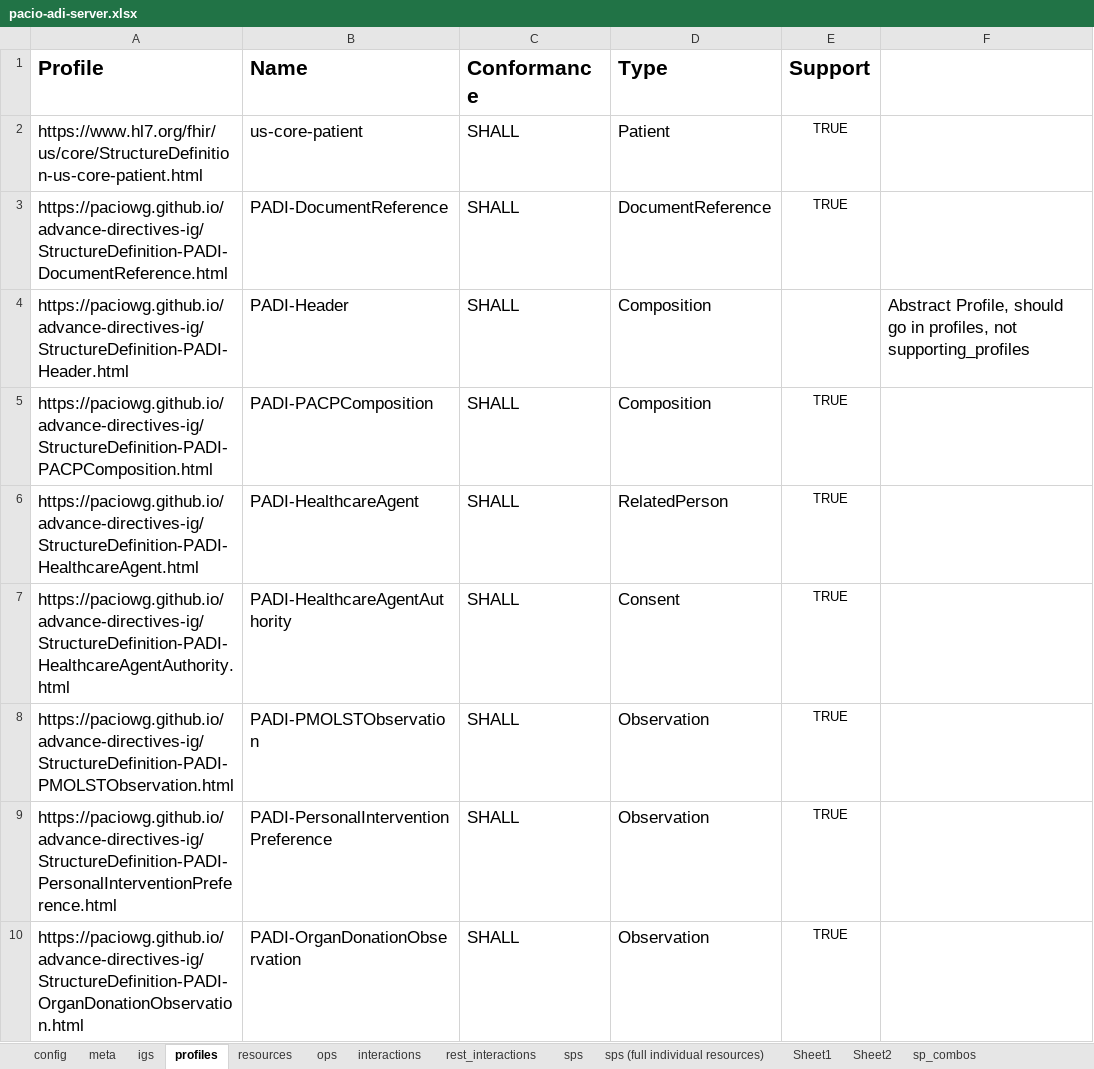
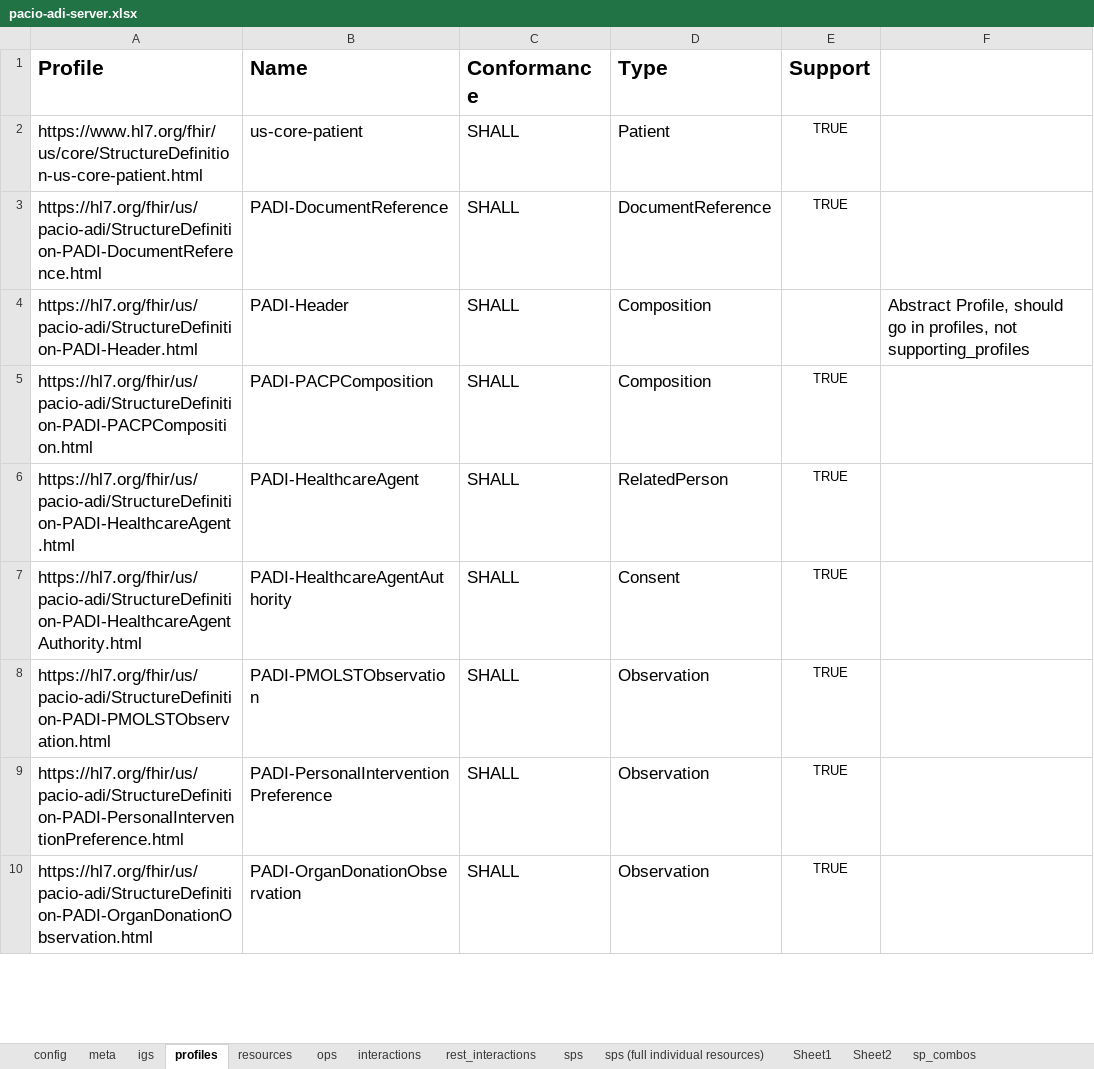
Before and after one commit to HL7/fhir-pacio-adi, an Excel workbook: input/fsh/scripts/pacio-adi-server.xlsx, sheet profiles, drawn as a sheet; only a part is shown; values as stored, in another font and other column widths than the file's, no borders; the diff covers the shown part only; the diff names each change by its address in the sheet, - before the commit and + after, or states it on an @@ line.

```diff
--- a/input/fsh/scripts/pacio-adi-server.xlsx (sheet profiles)
+++ b/input/fsh/scripts/pacio-adi-server.xlsx (sheet profiles)
-A3 (Profile): https://paciowg.github.io/advance-directives-ig/StructureDefinition-PADI-DocumentReference.html
+A3 (Profile): https://hl7.org/fhir/us/pacio-adi/StructureDefinition-PADI-DocumentReference.html
-A4 (Profile): https://paciowg.github.io/advance-directives-ig/StructureDefinition-PADI-Header.html
+A4 (Profile): https://hl7.org/fhir/us/pacio-adi/StructureDefinition-PADI-Header.html
-A5 (Profile): https://paciowg.github.io/advance-directives-ig/StructureDefinition-PADI-PACPComposition.html
+A5 (Profile): https://hl7.org/fhir/us/pacio-adi/StructureDefinition-PADI-PACPComposition.html
-A6 (Profile): https://paciowg.github.io/advance-directives-ig/StructureDefinition-PADI-HealthcareAgent.html
+A6 (Profile): https://hl7.org/fhir/us/pacio-adi/StructureDefinition-PADI-HealthcareAgent.html
-A7 (Profile): https://paciowg.github.io/advance-directives-ig/StructureDefinition-PADI-HealthcareAgentAuthority.html
+A7 (Profile): https://hl7.org/fhir/us/pacio-adi/StructureDefinition-PADI-HealthcareAgentAuthority.html
-A8 (Profile): https://paciowg.github.io/advance-directives-ig/StructureDefinition-PADI-PMOLSTObservation.html
+A8 (Profile): https://hl7.org/fhir/us/pacio-adi/StructureDefinition-PADI-PMOLSTObservation.html
-A9 (Profile): https://paciowg.github.io/advance-directives-ig/StructureDefinition-PADI-PersonalInterventionPreference.html
+A9 (Profile): https://hl7.org/fhir/us/pacio-adi/StructureDefinition-PADI-PersonalInterventionPreference.html
-A10 (Profile): https://paciowg.github.io/advance-directives-ig/StructureDefinition-PADI-OrganDonationObservation.html
+A10 (Profile): https://hl7.org/fhir/us/pacio-adi/StructureDefinition-PADI-OrganDonationObservation.html
```
Also changed, not shown: 7 edited cells elsewhere in this sheet, sheet sps (full individual resources), sheet sps, sheet meta, sheet config, 12 other files.
